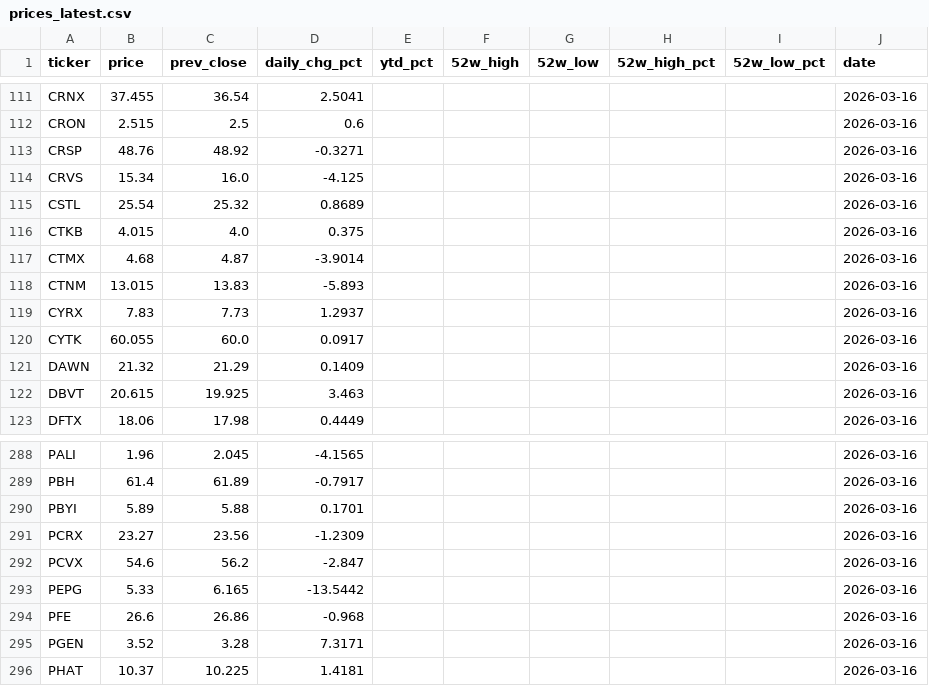
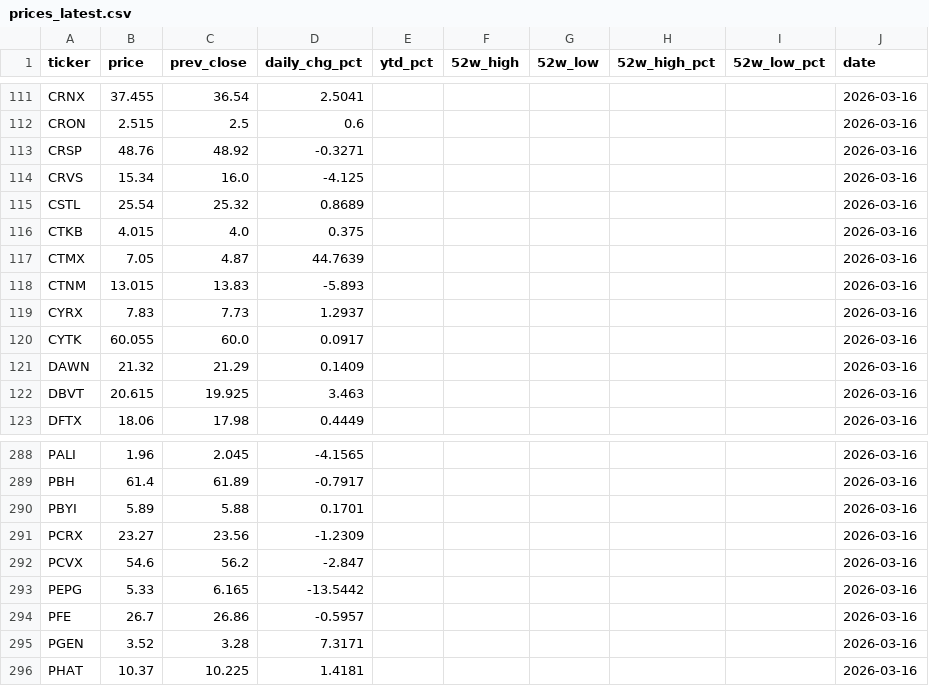
Before and after one commit to lorago92/epitope2-dashboard, a CSV file: data/prices_latest.csv, drawn as a sheet; only a part is shown, gaps mark what is left out.

Commit message:
chore: update dashboard data [2026-03-16]

```diff
--- a/data/prices_latest.csv
+++ b/data/prices_latest.csv
@@ -116,3 +116,3 @@ CSTL,25.54,25.32,0.8689,,,,,,2026-03-16
 CTKB,4.015,4.0,0.375,,,,,,2026-03-16
-CTMX,4.68,4.87,-3.9014,,,,,,2026-03-16
+CTMX,7.05,4.87,44.7639,,,,,,2026-03-16
 CTNM,13.015,13.83,-5.893,,,,,,2026-03-16
@@ -293,3 +293,3 @@ PCVX,54.6,56.2,-2.847,,,,,,2026-03-16
 PEPG,5.33,6.165,-13.5442,,,,,,2026-03-16
-PFE,26.6,26.86,-0.968,,,,,,2026-03-16
+PFE,26.7,26.86,-0.5957,,,,,,2026-03-16
 PGEN,3.52,3.28,7.3171,,,,,,2026-03-16
```
